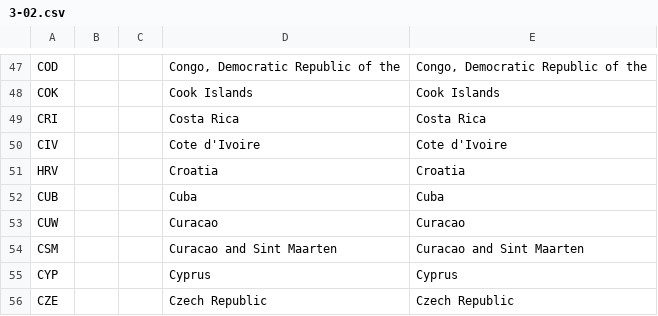
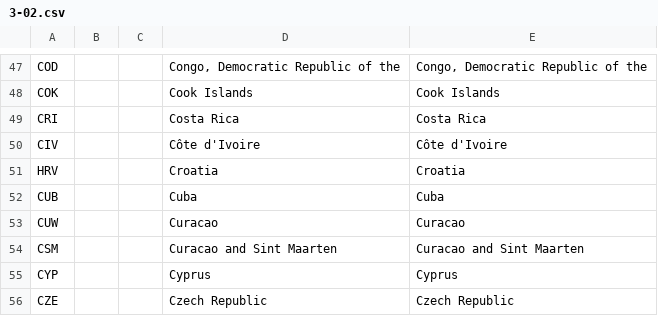
Before and after one commit to wmo-im/wmds, a CSV file: tables_en/3-02.csv, drawn as a sheet; only a part is shown, gaps mark what is left out.

Commit message:
table 3-02 update entry cote d'ivoire

```diff
--- a/tables_en/3-02.csv
+++ b/tables_en/3-02.csv
@@ -49,3 +49,3 @@ COK,,,Cook Islands,Cook Islands
 CRI,,,Costa Rica,Costa Rica
-CIV,,,Cote d'Ivoire,Cote d'Ivoire
+CIV,,,Côte d'Ivoire,Côte d'Ivoire
 HRV,,,Croatia,Croatia
```
